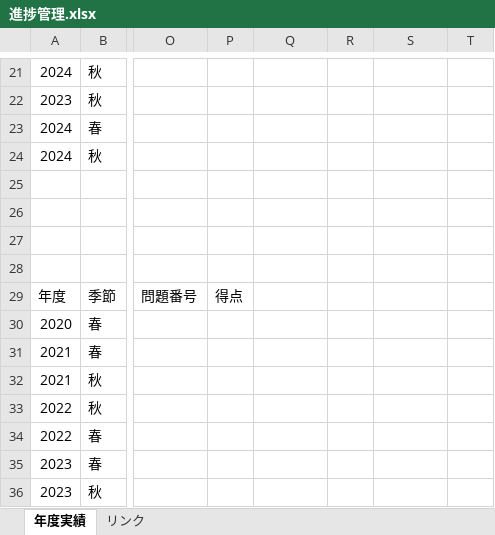
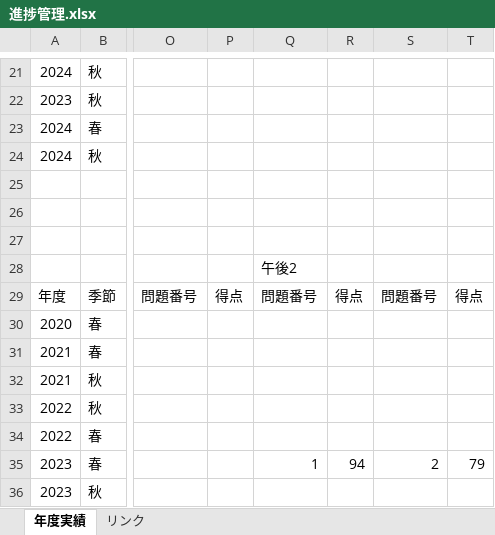
Before and after one commit to Shinichi0713/security_specialist, an Excel workbook: 2025/past_problems/進捗管理.xlsx, sheet 年度実績, drawn as a sheet; only a part is shown, gaps mark what is left out; values as stored, in another font and other column widths than the file's, no borders; charts and pictures not drawn; the diff names each change by its address in the sheet, - before the commit and + after, or states it on an @@ line.

```diff
--- a/2025/past_problems/進捗管理.xlsx (sheet 年度実績)
+++ b/2025/past_problems/進捗管理.xlsx (sheet 年度実績)
-Q28: (empty)
+Q28: 午後2
-Q29: (empty)
+Q29: 問題番号
-R29: (empty)
+R29: 得点
-S29: (empty)
+S29: 問題番号
-T29: (empty)
+T29: 得点
-Q35: (empty)
+Q35: 1
-R35: (empty)
+R35: 94
-S35: (empty)
+S35: 2
-T35: (empty)
+T35: 79
```
Also changed, not shown: 3 other files.
